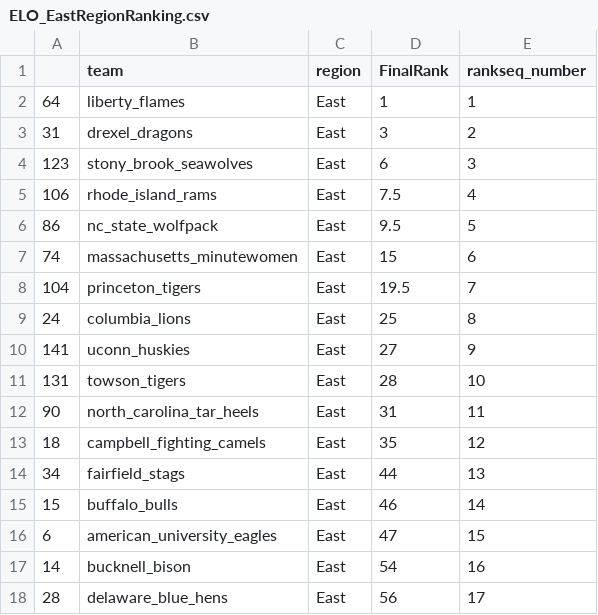
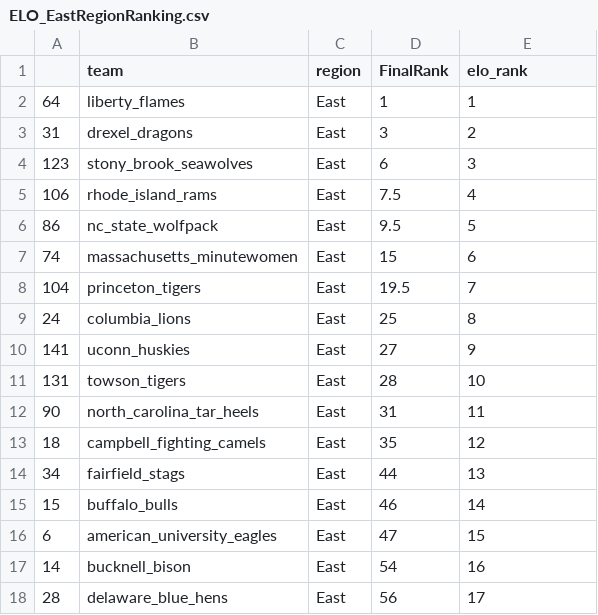
Before and after one commit to PujaRavi/WhartonDSCompetition, a CSV file: data/ELO_EastRegionRanking.csv, drawn as a sheet.

```diff
--- a/data/ELO_EastRegionRanking.csv
+++ b/data/ELO_EastRegionRanking.csv
@@ -1,2 +1,2 @@
-"","team","region","FinalRank","rankseq_number"
+"","team","region","FinalRank","elo_rank"
 "64","liberty_flames","East",1,1
```
Also changed, not shown: data/ELO_NorthRegionRanking.csv, data/ELO_SouthRegionRanking.csv, 35 other files.
